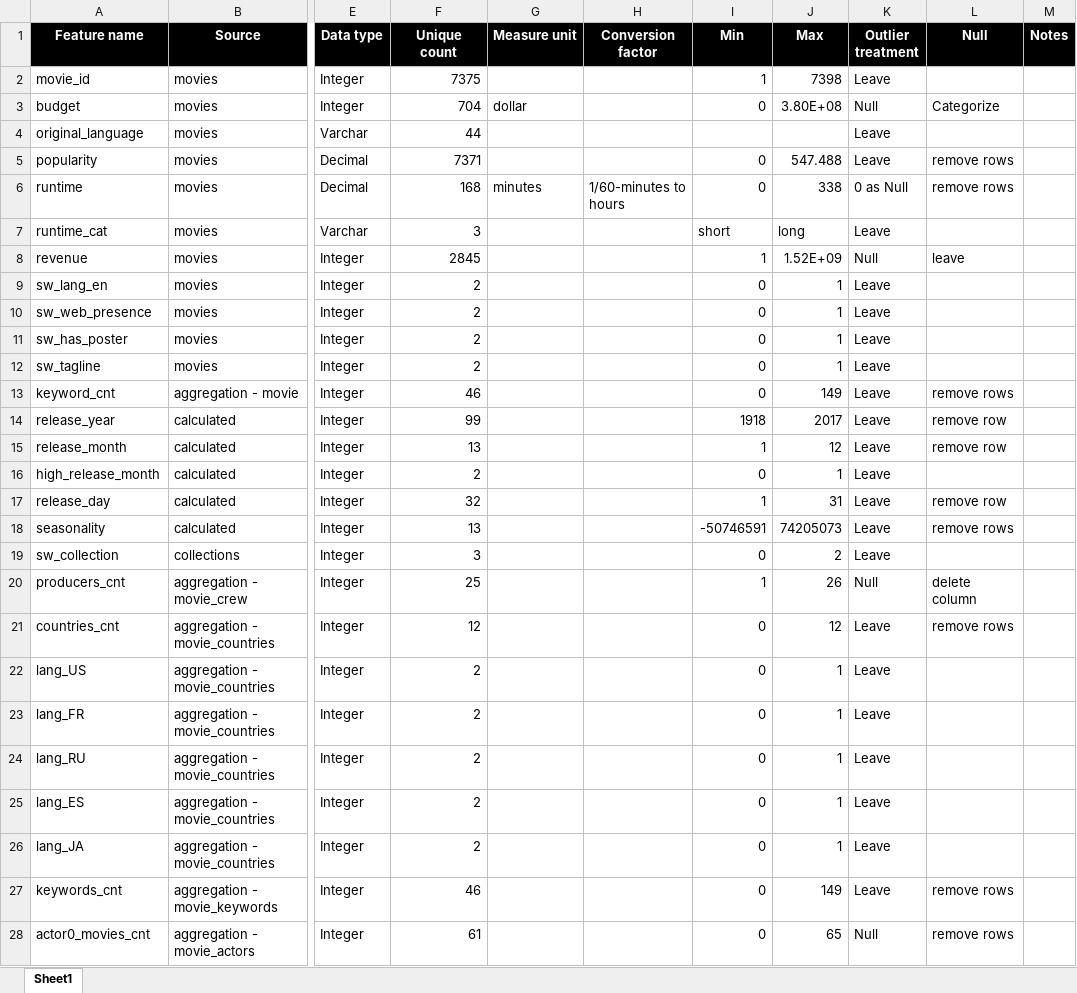
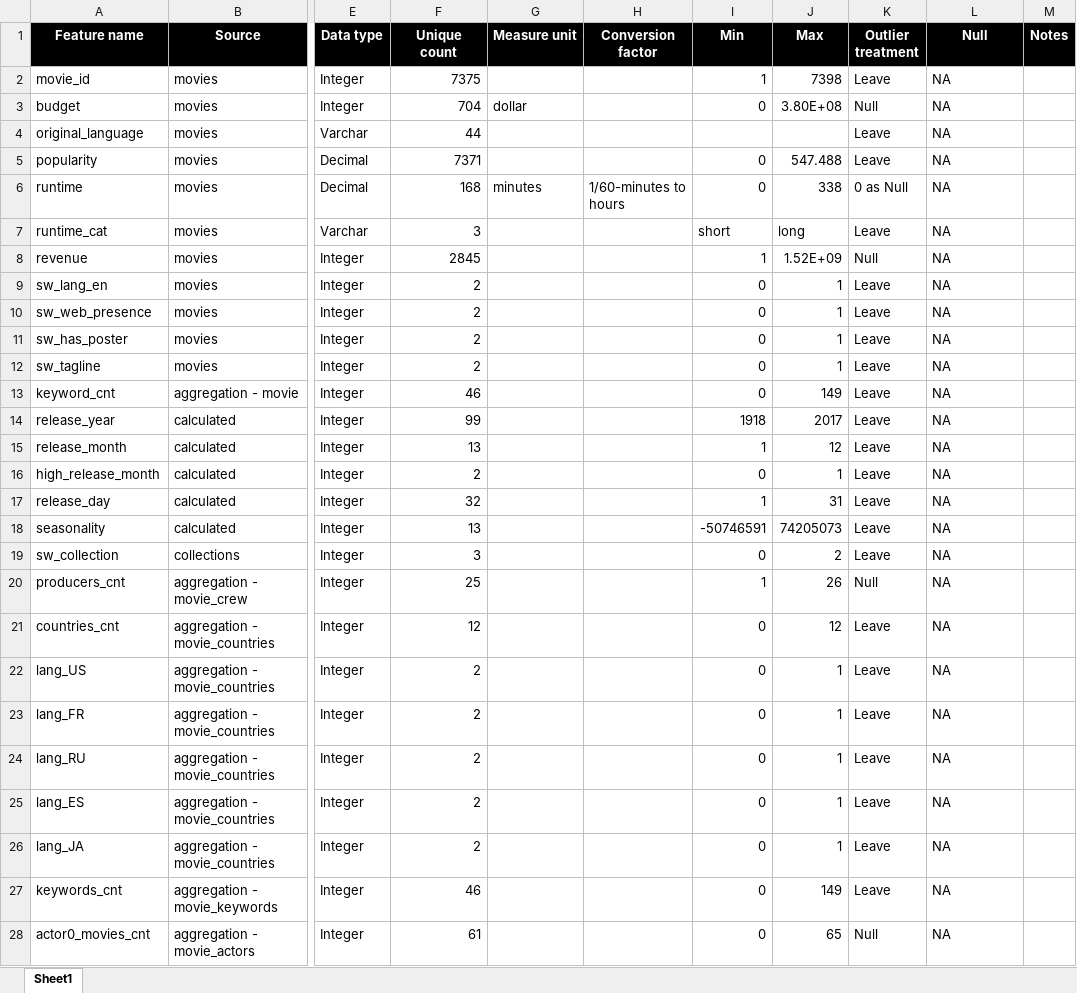
Before and after one commit to guygoldgit/DataScience, an Excel workbook: stats/excel-flatfile-eda.xlsx, sheet Sheet1, drawn as a sheet; only a part is shown, gaps mark what is left out; values as stored, in another font and other column widths than the file's, no borders; the diff covers the shown part only; the diff names each change by its address in the sheet, - before the commit and + after, or states it on an @@ line.

```diff
--- a/stats/excel-flatfile-eda.xlsx (sheet Sheet1)
+++ b/stats/excel-flatfile-eda.xlsx (sheet Sheet1)
-L2 (Null): (empty)
+L2 (Null): NA
-L3 (Null): Categorize
+L3 (Null): NA
-L4 (Null): (empty)
+L4 (Null): NA
-L5:L6 (Null): remove rows
+L5:L6 (Null): NA
-L7 (Null): (empty)
+L7 (Null): NA
-L8 (Null): leave
+L8 (Null): NA
-L9:L12 (Null): (empty)
+L9:L12 (Null): NA
-L13 (Null): remove rows
+L13 (Null): NA
-L14:L15 (Null): remove row
+L14:L15 (Null): NA
-L16 (Null): (empty)
+L16 (Null): NA
-L17 (Null): remove row
+L17 (Null): NA
-L18 (Null): remove rows
+L18 (Null): NA
-L19 (Null): (empty)
+L19 (Null): NA
-L20 (Null): delete column
+L20 (Null): NA
-L21 (Null): remove rows
+L21 (Null): NA
-L22:L26 (Null): (empty)
+L22:L26 (Null): NA
-L27:L28 (Null): remove rows
+L27:L28 (Null): NA
```
Also changed, not shown: 57 edited cells elsewhere in this sheet, 3 other files.
